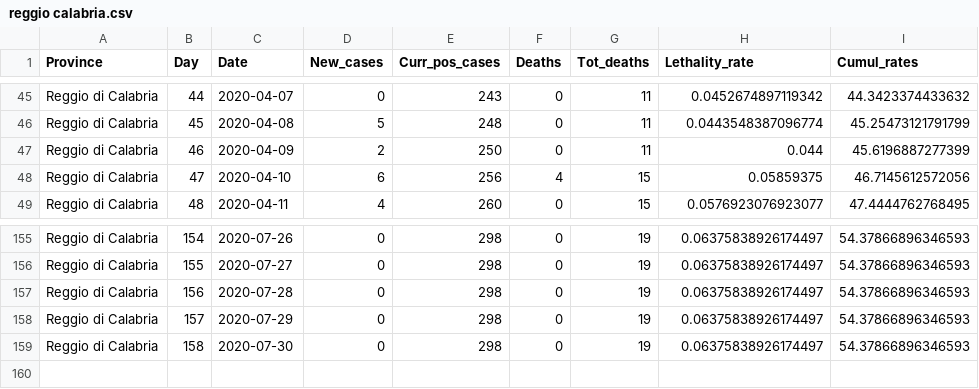
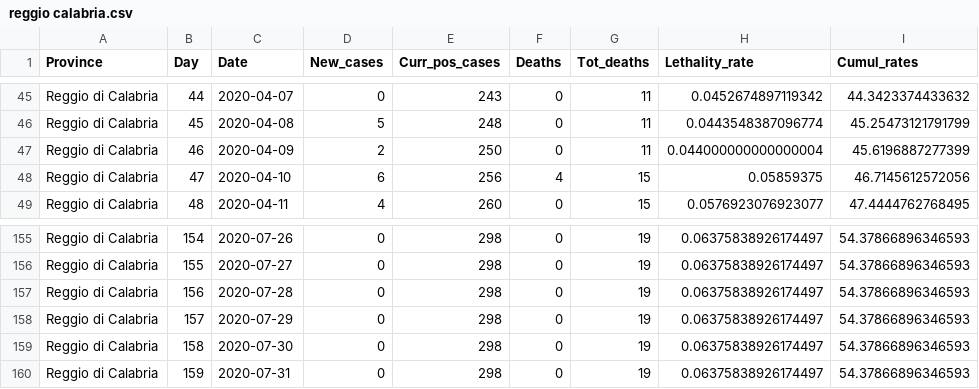
Before and after one commit to CEEDS-DEMM/COVID-Pro-Dataset, a CSV file: Deaths_Calabria/reggio calabria.csv, drawn as a sheet; only a part is shown, gaps mark what is left out.

```diff
--- a/Deaths_Calabria/reggio calabria.csv
+++ b/Deaths_Calabria/reggio calabria.csv
@@ -46,3 +46,3 @@ Reggio di Calabria,44,2020-04-07,0,243,0,11,0.0452674897119342,44.3423374433632
 Reggio di Calabria,45,2020-04-08,5,248,0,11,0.0443548387096774,45.25473121791799
-Reggio di Calabria,46,2020-04-09,2,250,0,11,0.044,45.6196887277399
+Reggio di Calabria,46,2020-04-09,2,250,0,11,0.044000000000000004,45.6196887277399
 Reggio di Calabria,47,2020-04-10,6,256,4,15,0.05859375,46.7145612572056
@@ -159 +159,2 @@ Reggio di Calabria,157,2020-07-29,0,298,0,19,0.06375838926174497,54.378668963465
 Reggio di Calabria,158,2020-07-30,0,298,0,19,0.06375838926174497,54.37866896346593
+Reggio di Calabria,159,2020-07-31,0,298,0,19,0.06375838926174497,54.37866896346593
```
Also changed, not shown: Deaths_Calabria/vibo valentia.csv, Deaths_Marche/ascoli piceno.csv, 1 other file.
